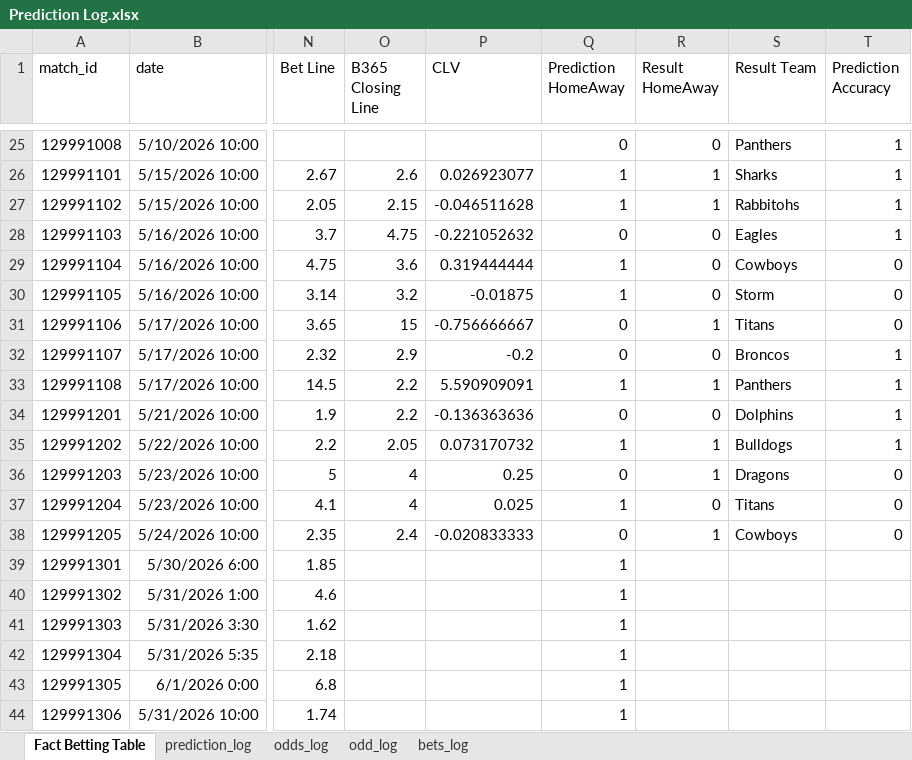
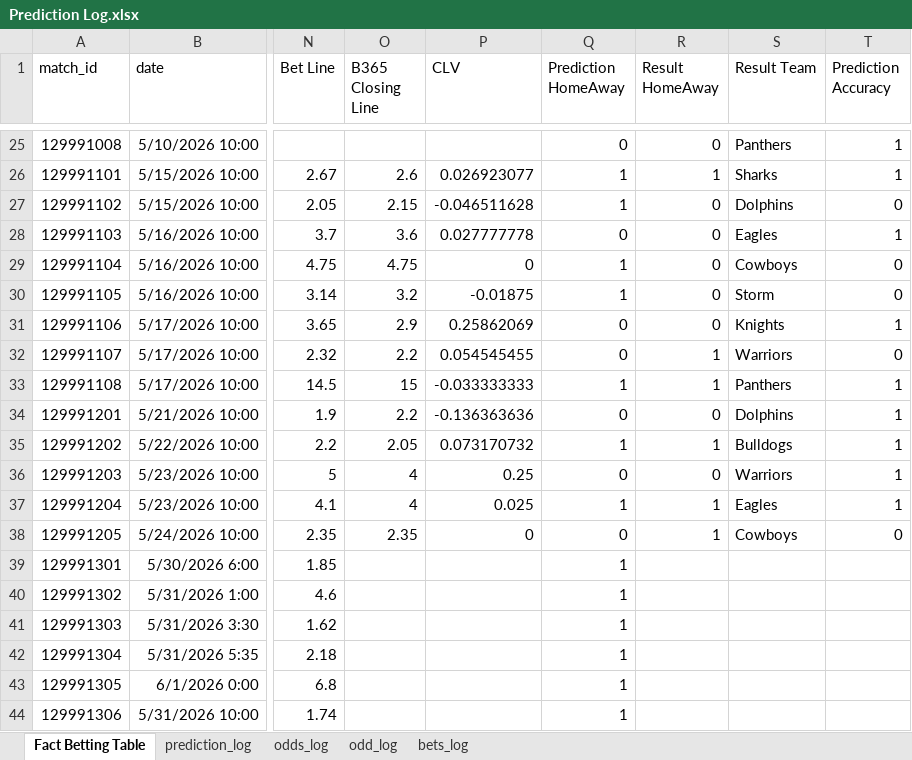
Before and after one commit to jack-galileo04/nrl-model, an Excel workbook: Prediction Log.xlsx, sheet Fact Betting Table, drawn as a sheet; only a part is shown, gaps mark what is left out; values as stored, in another font and other column widths than the file's, no borders; table styles not drawn; the diff names each change by its address in the sheet, - before the commit and + after, or states it on an @@ line.

Commit message:
Fixed Power BI report

```diff
--- a/Prediction Log.xlsx (sheet Fact Betting Table)
+++ b/Prediction Log.xlsx (sheet Fact Betting Table)
-R27 (Result HomeAway): 1
+R27 (Result HomeAway): 0
-S27 (Result Team): Rabbitohs
+S27 (Result Team): Dolphins
-T27 (Prediction Accuracy): 1
+T27 (Prediction Accuracy): 0
-O28 (B365 Closing Line): 4.75
+O28 (B365 Closing Line): 3.6
-P28 (CLV): -0.221052632
+P28 (CLV): 0.027777778
-O29 (B365 Closing Line): 3.6
+O29 (B365 Closing Line): 4.75
-P29 (CLV): 0.319444444
+P29 (CLV): 0
-O31 (B365 Closing Line): 15
+O31 (B365 Closing Line): 2.9
-P31 (CLV): -0.756666667
+P31 (CLV): 0.25862069
-R31 (Result HomeAway): 1
+R31 (Result HomeAway): 0
-S31 (Result Team): Titans
+S31 (Result Team): Knights
-T31 (Prediction Accuracy): 0
+T31 (Prediction Accuracy): 1
-O32 (B365 Closing Line): 2.9
+O32 (B365 Closing Line): 2.2
-P32 (CLV): -0.2
+P32 (CLV): 0.054545455
-R32 (Result HomeAway): 0
+R32 (Result HomeAway): 1
-S32 (Result Team): Broncos
+S32 (Result Team): Warriors
-T32 (Prediction Accuracy): 1
+T32 (Prediction Accuracy): 0
-O33 (B365 Closing Line): 2.2
+O33 (B365 Closing Line): 15
-P33 (CLV): 5.590909091
+P33 (CLV): -0.033333333
-R36 (Result HomeAway): 1
+R36 (Result HomeAway): 0
-S36 (Result Team): Dragons
+S36 (Result Team): Warriors
-T36:T37 (Prediction Accuracy): 0
+T36:T37 (Prediction Accuracy): 1
-R37 (Result HomeAway): 0
+R37 (Result HomeAway): 1
-S37 (Result Team): Titans
+S37 (Result Team): Eagles
-O38 (B365 Closing Line): 2.4
+O38 (B365 Closing Line): 2.35
-P38 (CLV): -0.020833333
+P38 (CLV): 0
```
